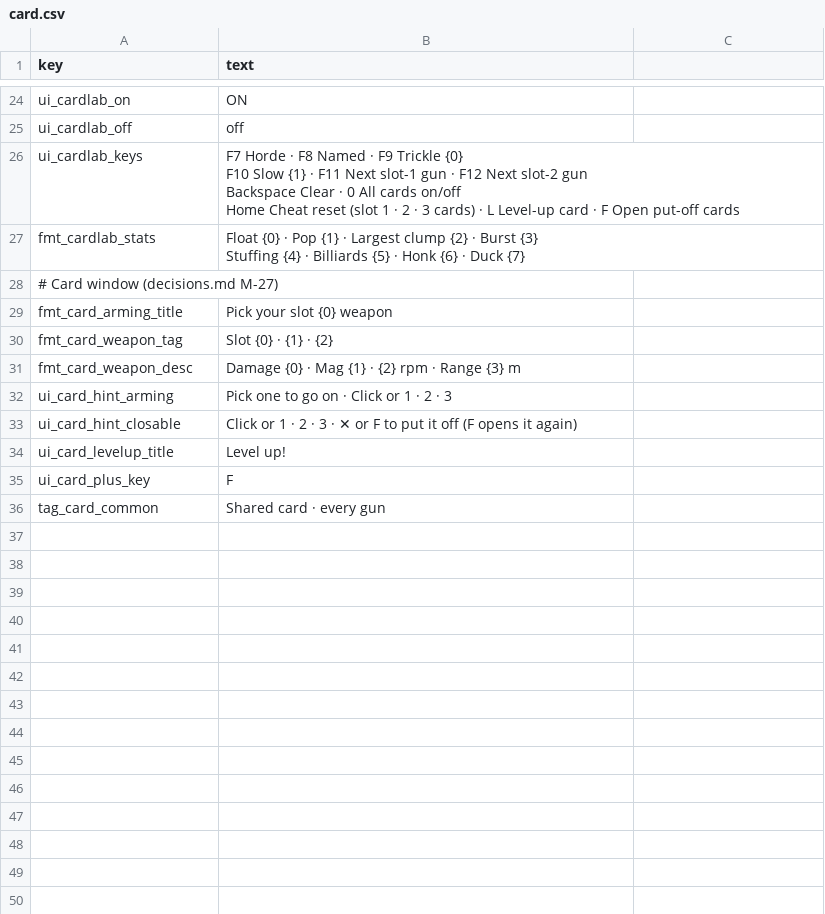
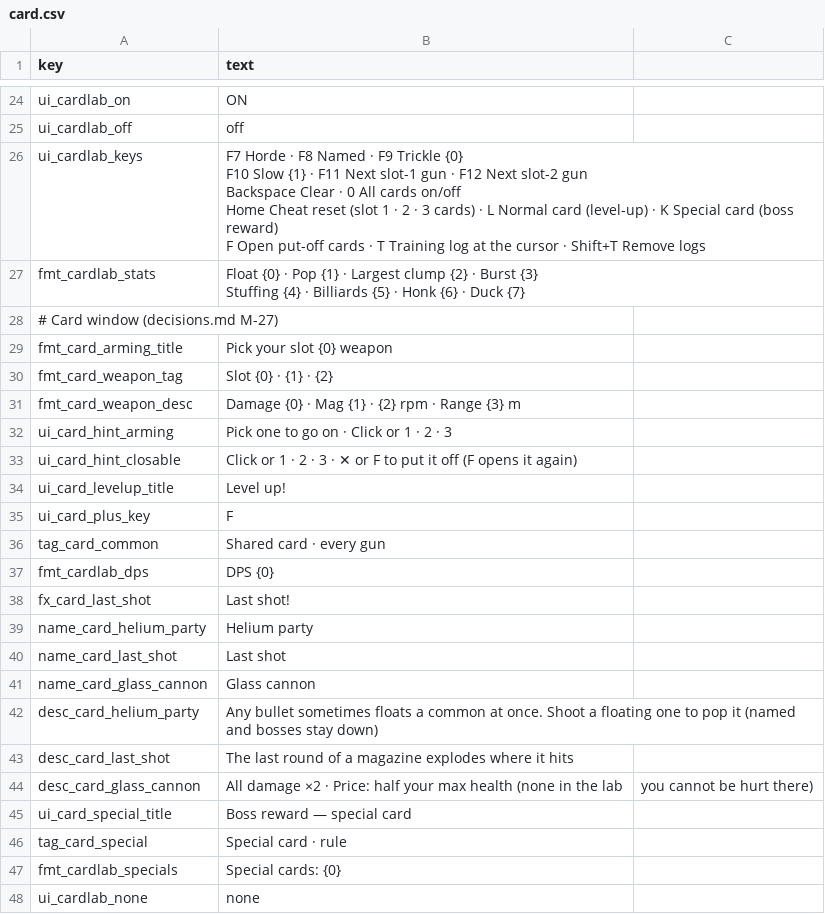
Before and after one commit to minidice/game-plushpanic-hordeshooter, a CSV file: game/content/lan/eng/card.csv, drawn as a sheet; only a part is shown, gaps mark what is left out.

```diff
--- a/game/content/lan/eng/card.csv
+++ b/game/content/lan/eng/card.csv
@@ -25,6 +25,7 @@ ui_cardlab_on,ON
 ui_cardlab_off,off
-ui_cardlab_keys,"F7 Horde · F8 Named · F9 Trickle {0}
-F10 Slow {1} · F11 Next slot-1 gun · F12 Next slot-2 gun
-Backspace Clear · 0 All cards on/off
-Home Cheat reset (slot 1 · 2 · 3 cards) · L Level-up card · F Open put-off cards"
+ui_cardlab_keys,"F7 Horde · F8 Named · F9 Trickle {0}
+F10 Slow {1} · F11 Next slot-1 gun · F12 Next slot-2 gun
+Backspace Clear · 0 All cards on/off
+Home Cheat reset (slot 1 · 2 · 3 cards) · L Normal card (level-up) · K Special card (boss reward)
+F Open put-off cards · T Training log at the cursor · Shift+T Remove logs"
 fmt_cardlab_stats,"Float {0} · Pop {1} · Largest clump {2} · Burst {3}
@@ -40 +41,13 @@ ui_card_plus_key,F
 tag_card_common,Shared card · every gun
+fmt_cardlab_dps,DPS {0}
+fx_card_last_shot,Last shot!
+name_card_helium_party,Helium party
+name_card_last_shot,Last shot
+name_card_glass_cannon,Glass cannon
+desc_card_helium_party,Any bullet sometimes floats a common at once. Shoot a floating one to pop it (named and bosses stay down)
+desc_card_last_shot,The last round of a magazine explodes where it hits
+desc_card_glass_cannon,All damage ×2 · Price: half your max health (none in the lab, you cannot be hurt there)
+ui_card_special_title,Boss reward — special card
+tag_card_special,Special card · rule
+fmt_cardlab_specials,Special cards: {0}
+ui_cardlab_none,none
```
Also changed, not shown: game/content/lan/kor/card.csv, 18 other files.
